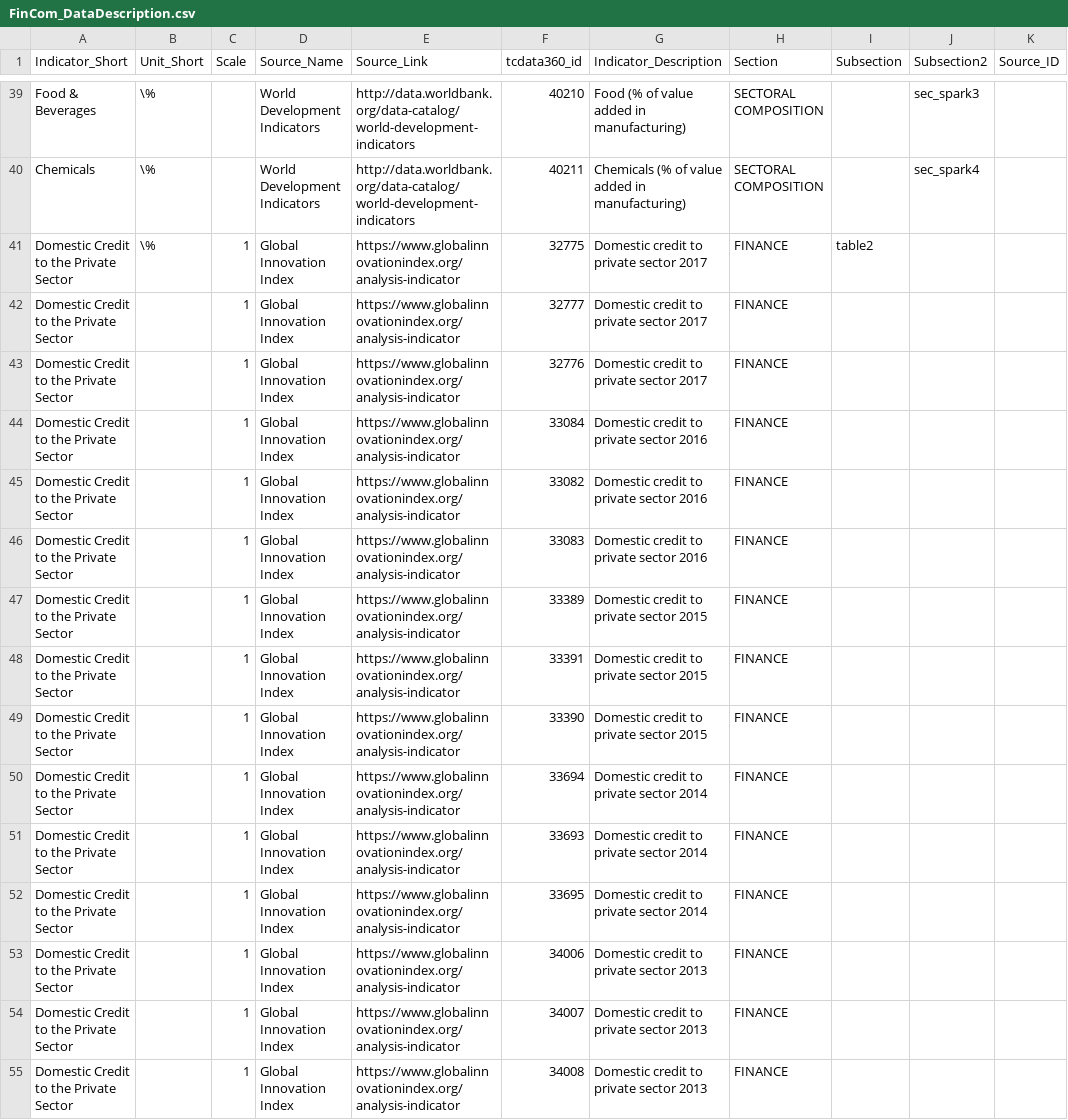
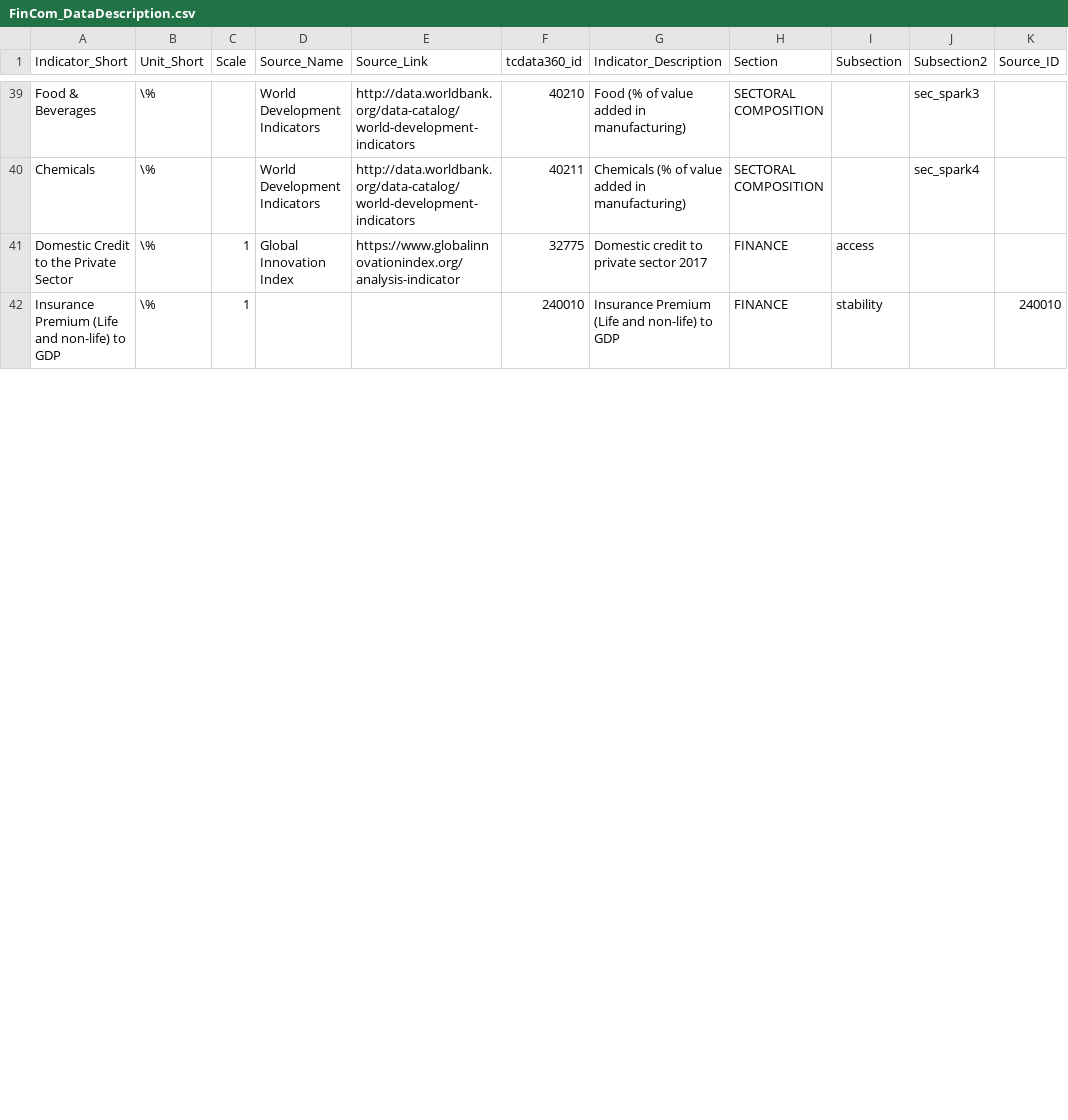
Before and after one commit to asRodelgo/reportGenerator360, a CSV file: templates/FinCom_DataDescription.csv, drawn as a sheet; only a part is shown, gaps mark what is left out; the diff covers the shown part only.

```diff
--- a/templates/FinCom_DataDescription.csv
+++ b/templates/FinCom_DataDescription.csv
@@ -40,16 +40,3 @@ Food & Beverages,\%,,World Development Indicators,http://data.worldbank.org/data
 Chemicals,\%,,World Development Indicators,http://data.worldbank.org/data-catalog/world-development-indicators,40211,Chemicals (% of value added in manufacturing),SECTORAL COMPOSITION,,sec_spark4,
-Domestic Credit to the Private Sector,\%,1,Global Innovation Index,https://www.globalinnovationindex.org/analysis-indicator,32775,Domestic credit to private sector 2017,FINANCE,table2,,
-Domestic Credit to the Private Sector,,1,Global Innovation Index,https://www.globalinnovationindex.org/analysis-indicator,32777,Domestic credit to private sector 2017,FINANCE,,,
-Domestic Credit to the Private Sector,,1,Global Innovation Index,https://www.globalinnovationindex.org/analysis-indicator,32776,Domestic credit to private sector 2017,FINANCE,,,
-Domestic Credit to the Private Sector,,1,Global Innovation Index,https://www.globalinnovationindex.org/analysis-indicator,33084,Domestic credit to private sector 2016,FINANCE,,,
-Domestic Credit to the Private Sector,,1,Global Innovation Index,https://www.globalinnovationindex.org/analysis-indicator,33082,Domestic credit to private sector 2016,FINANCE,,,
-Domestic Credit to the Private Sector,,1,Global Innovation Index,https://www.globalinnovationindex.org/analysis-indicator,33083,Domestic credit to private sector 2016,FINANCE,,,
-Domestic Credit to the Private Sector,,1,Global Innovation Index,https://www.globalinnovationindex.org/analysis-indicator,33389,Domestic credit to private sector 2015,FINANCE,,,
-Domestic Credit to the Private Sector,,1,Global Innovation Index,https://www.globalinnovationindex.org/analysis-indicator,33391,Domestic credit to private sector 2015,FINANCE,,,
-Domestic Credit to the Private Sector,,1,Global Innovation Index,https://www.globalinnovationindex.org/analysis-indicator,33390,Domestic credit to private sector 2015,FINANCE,,,
-Domestic Credit to the Private Sector,,1,Global Innovation Index,https://www.globalinnovationindex.org/analysis-indicator,33694,Domestic credit to private sector 2014,FINANCE,,,
-Domestic Credit to the Private Sector,,1,Global Innovation Index,https://www.globalinnovationindex.org/analysis-indicator,33693,Domestic credit to private sector 2014,FINANCE,,,
-Domestic Credit to the Private Sector,,1,Global Innovation Index,https://www.globalinnovationindex.org/analysis-indicator,33695,Domestic credit to private sector 2014,FINANCE,,,
-Domestic Credit to the Private Sector,,1,Global Innovation Index,https://www.globalinnovationindex.org/analysis-indicator,34006,Domestic credit to private sector 2013,FINANCE,,,
-Domestic Credit to the Private Sector,,1,Global Innovation Index,https://www.globalinnovationindex.org/analysis-indicator,34007,Domestic credit to private sector 2013,FINANCE,,,
-Domestic Credit to the Private Sector,,1,Global Innovation Index,https://www.globalinnovationindex.org/analysis-indicator,34008,Domestic credit to private sector 2013,FINANCE,,,
+Domestic Credit to the Private Sector,\%,1,Global Innovation Index,https://www.globalinnovationindex.org/analysis-indicator,32775,Domestic credit to private sector 2017,FINANCE,access,,
+Insurance Premium (Life and non-life) to GDP ,\%,1,,,240010,Insurance Premium (Life and non-life) to GDP ,FINANCE,stability,,240010
```
Also changed, not shown: 4 added rows, 6 removed rows and 17 edited cells elsewhere in this file, 3 other files.
